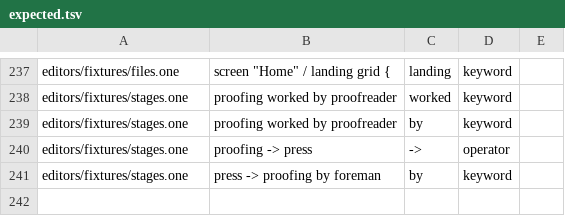
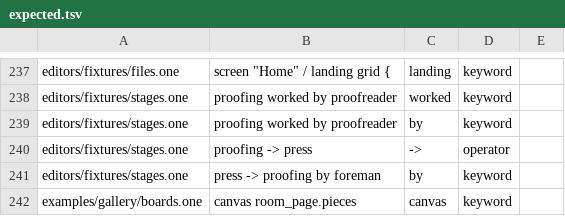
Before and after one commit to da0x/uione, a TSV file: editors/expected.tsv, drawn as a sheet; only a part is shown, gaps mark what is left out.

Commit message:
A canvas: cards placed anywhere, dragged and resized, in every app; and a list shown while a condition holds
canvas board_page.issues by stage over board_page.stages { place issue::place
grid 160 from 40 80  title } shows a list's rows as cards where their x, y, w and h
say, on a surface that pans and zooms. A card is dragged to move it, or by its
corner to resize it, and once let go it's placed by the command, snapped to the
grid, shown there at once and back if it's turned down; one not placed yet is laid
out in its stage's column, so a board's cards start where the board shows them.
On the web it's declarative SVG, a Surface any kit draws its cards on; the desktop
and terminal toolkits each have a surface of their own, for any app.

when after a table's, board's, cards' or canvas's view and link shows it only while
it holds, so one screen shows the same cards as a board or a canvas. The gallery has
a wall that does.

```diff
--- a/editors/expected.tsv
+++ b/editors/expected.tsv
@@ -261 +261,2 @@ editors/fixtures/stages.one	proofing -> press	->	operator
 editors/fixtures/stages.one	press -> proofing  by foreman	by	keyword
+examples/gallery/boards.one	canvas room_page.pieces	canvas	keyword
```
Also changed, not shown: 39 other files.
